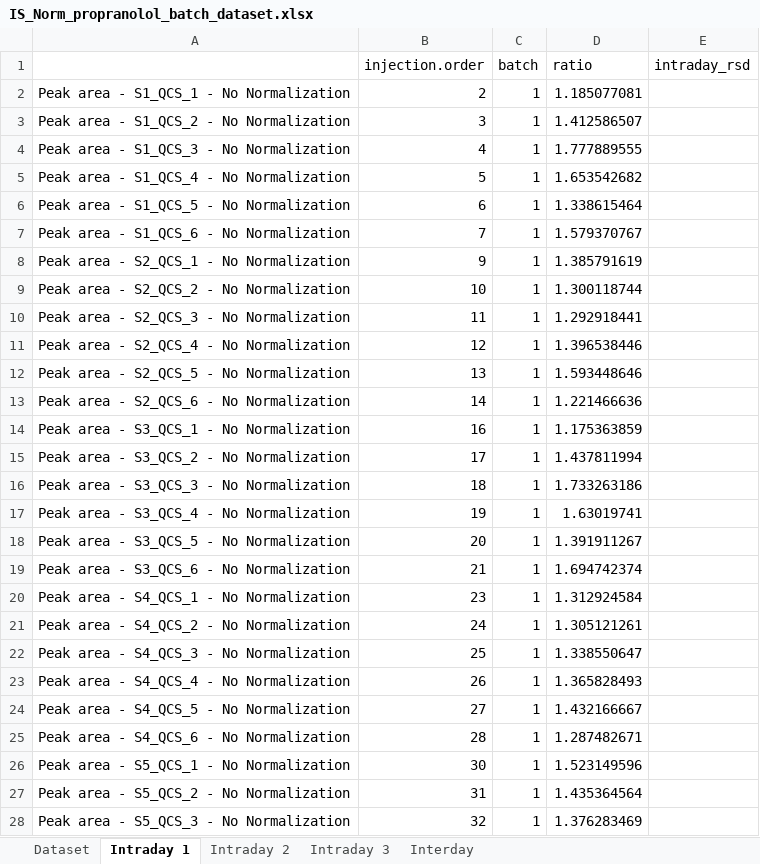
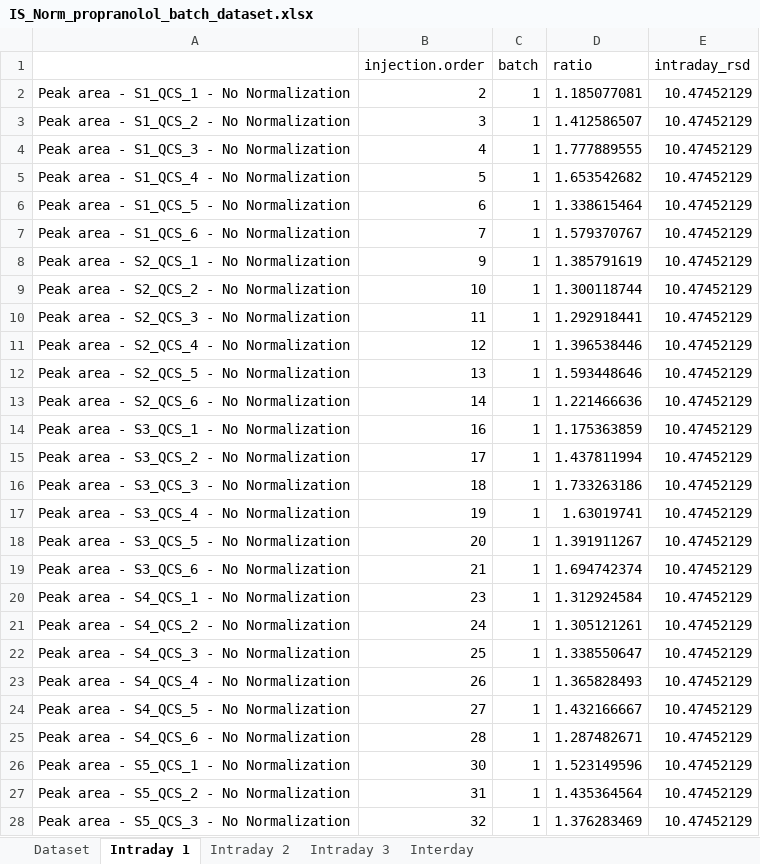
Before and after one commit to Jintonic0226/QCS_Pipeline, an Excel workbook: QCS_Pipeline/Pipeline #2 (QCS + Tissue)/output/IS_Norm_propranolol_batch_dataset.xlsx, sheet Intraday 1, drawn as a sheet; only a part is shown; values as stored, in another font and other column widths than the file's, no borders; the diff covers the shown part only; the diff names each change by its address in the sheet, - before the commit and + after, or states it on an @@ line.

```diff
--- a/QCS_Pipeline/Pipeline #2 (QCS + Tissue)/output/IS_Norm_propranolol_batch_dataset.xlsx (sheet Intraday 1)
+++ b/QCS_Pipeline/Pipeline #2 (QCS + Tissue)/output/IS_Norm_propranolol_batch_dataset.xlsx (sheet Intraday 1)
-E2:E28 (intraday_rsd): (empty)
+E2:E28 (intraday_rsd): 10.47452129
```
Also changed, not shown: 9 edited cells elsewhere in this sheet, sheet Dataset, sheet Interday, sheet Intraday 2, sheet Intraday 3, QCS_Pipeline/Pipeline #2 (QCS + Tissue)/output/COMBAT_propranolol_batch_dataset.xlsx, QCS_Pipeline/Pipeline #2 (QCS + Tissue)/output/NO_Norm_propranolol_batch_dataset.xlsx, 56 other files.
